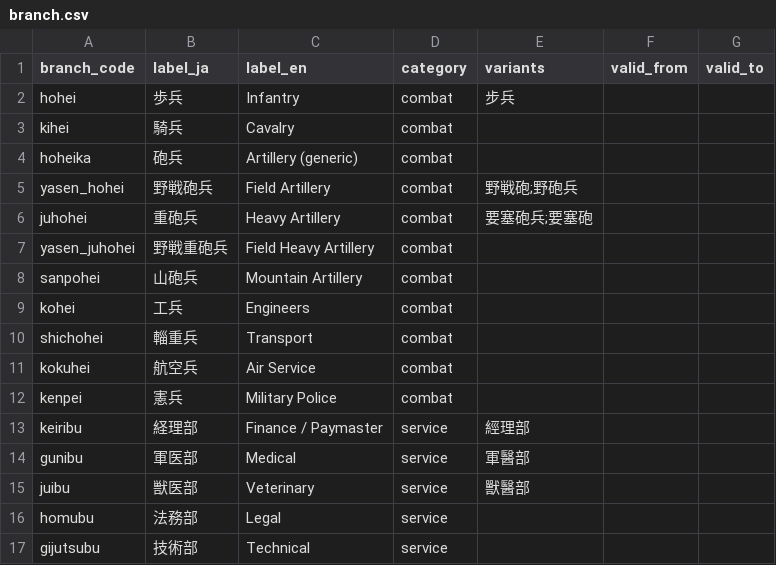
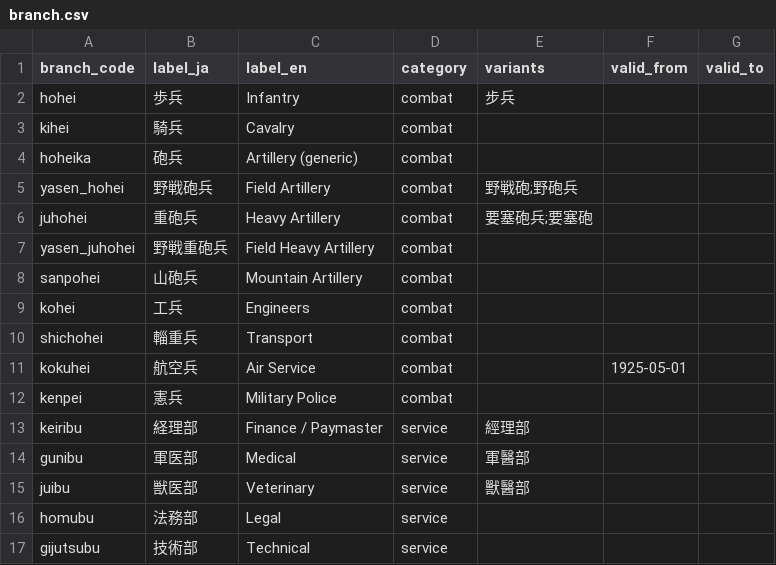
Before and after one commit to Weebpummling/jp-vertical-ocr-optimization, a CSV file: data/vocab/branch.csv, drawn as a sheet.

```diff
--- a/data/vocab/branch.csv
+++ b/data/vocab/branch.csv
@@ -10,3 +10,3 @@ kohei,工兵,Engineers,combat,,,
 shichohei,輜重兵,Transport,combat,,,
-kokuhei,航空兵,Air Service,combat,,,
+kokuhei,航空兵,Air Service,combat,,1925-05-01,
 kenpei,憲兵,Military Police,combat,,,
```
Also changed, not shown: data/vocab/kanji_variant.csv, 2 other files.
